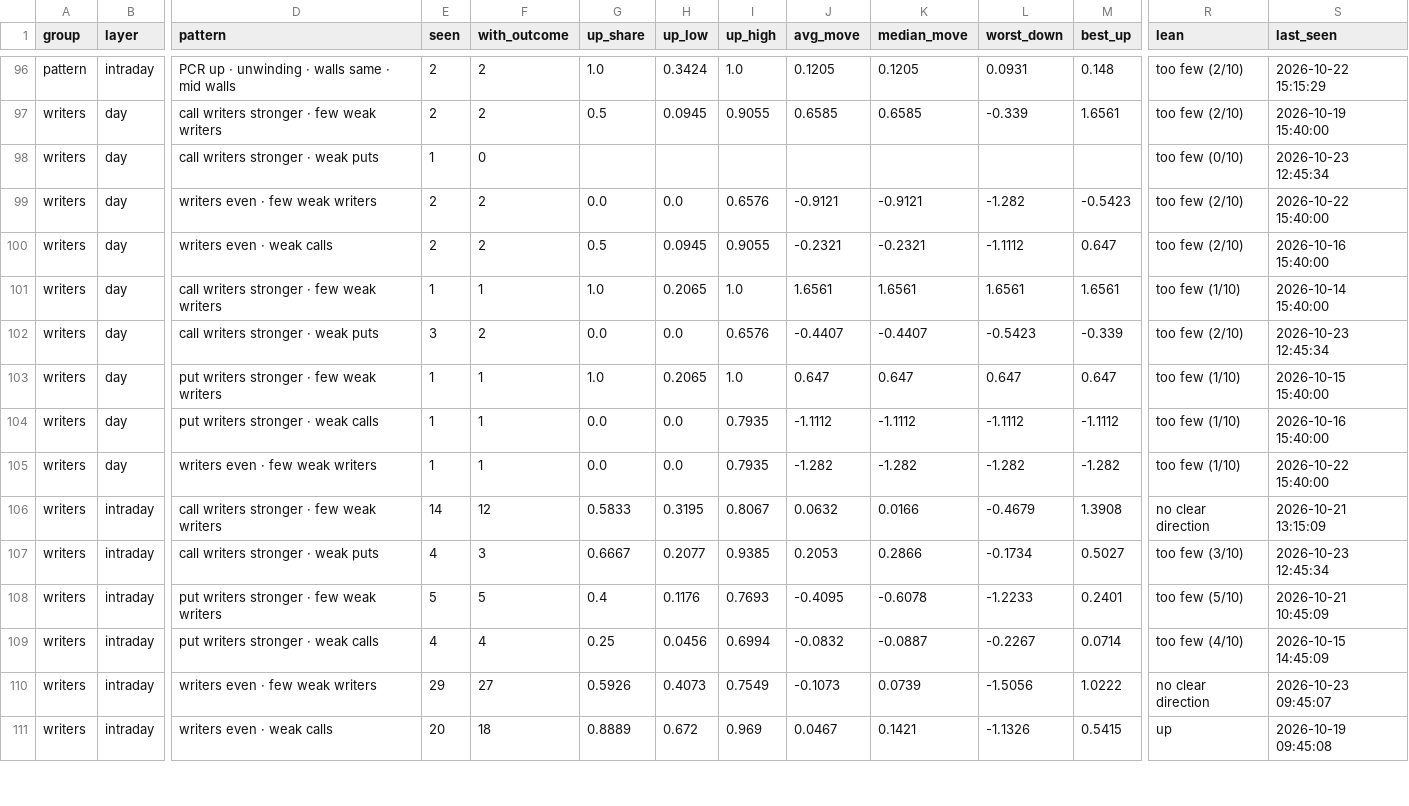
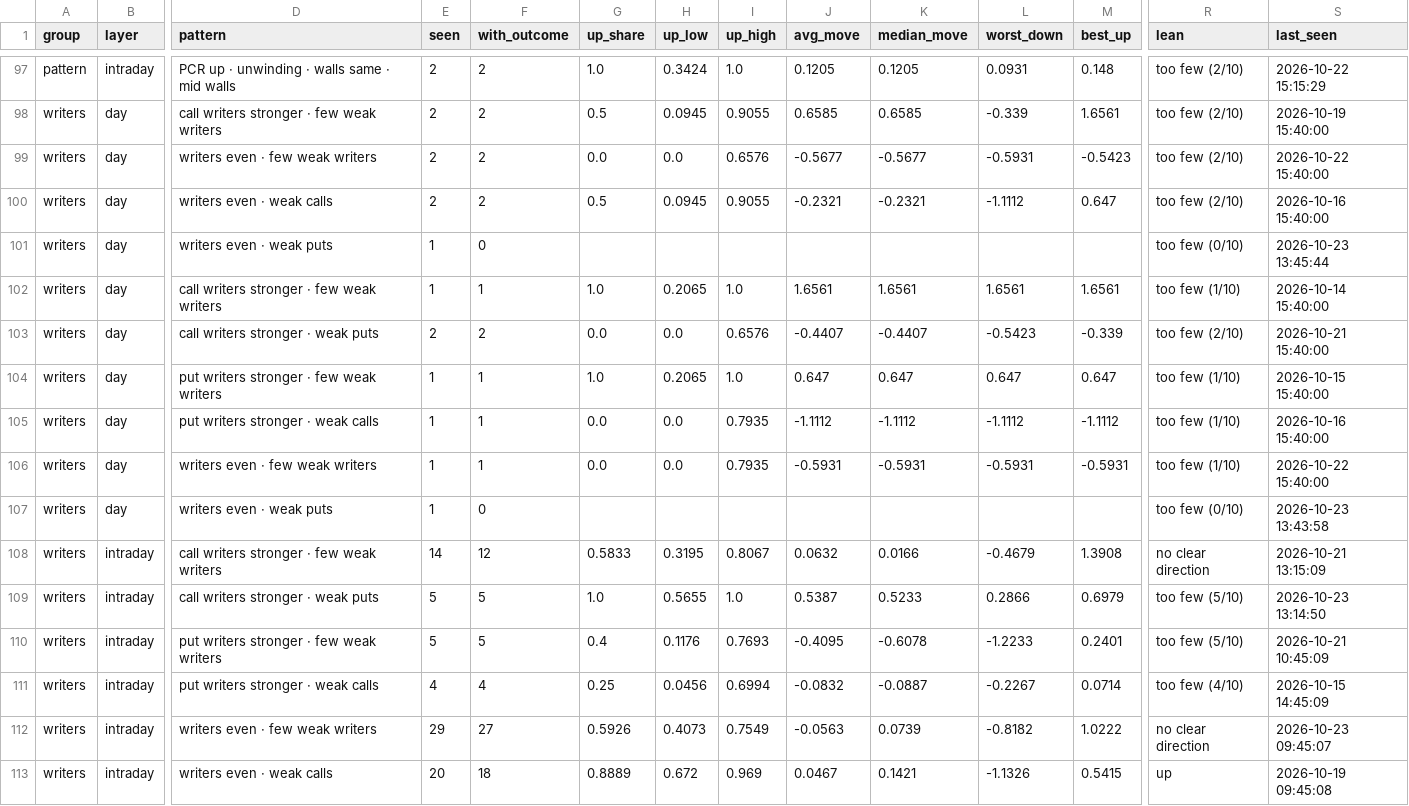
Before and after one commit to Parth1501/nse-swing-data, a CSV file: data/oc_learning/pattern_library.csv, drawn as a sheet; only a part is shown, gaps mark what is left out; removed rows and columns are numbered as before the commit, all else as after; rows hold the shown columns only; the diff covers the shown part only; the diff names each change by its address in the sheet, - before the commit and + after, or states it on an @@ line.

```diff
--- a/data/oc_learning/pattern_library.csv
+++ b/data/oc_learning/pattern_library.csv
-row 98: writers | day | call writers stronger · weak puts | 1 | 0 |  |  |  |  |  |  |  | too few (0/10) | 2026-10-23 12:45:34
-J99 (avg_move): -0.9121
+J99 (avg_move): -0.5677
-K99 (median_move): -0.9121
+K99 (median_move): -0.5677
-L99 (worst_down): -1.282
+L99 (worst_down): -0.5931
+row 101: writers | day | writers even · weak puts | 1 | 0 |  |  |  |  |  |  |  | too few (0/10) | 2026-10-23 13:45:44
-E103 (seen): 3
+E103 (seen): 2
-S103 (last_seen): 2026-10-23 12:45:34
+S103 (last_seen): 2026-10-21 15:40:00
-J106 (avg_move): -1.282
+J106 (avg_move): -0.5931
-K106 (median_move): -1.282
+K106 (median_move): -0.5931
-L106 (worst_down): -1.282
+L106 (worst_down): -0.5931
-M106 (best_up): -1.282
+M106 (best_up): -0.5931
+row 107: writers | day | writers even · weak puts | 1 | 0 |  |  |  |  |  |  |  | too few (0/10) | 2026-10-23 13:43:58
-E109 (seen): 4
+E109 (seen): 5
-F109 (with_outcome): 3
+F109 (with_outcome): 5
-G109 (up_share): 0.6667
+G109 (up_share): 1.0
-H109 (up_low): 0.2077
+H109 (up_low): 0.5655
-I109 (up_high): 0.9385
+I109 (up_high): 1.0
-J109 (avg_move): 0.2053
+J109 (avg_move): 0.5387
-K109 (median_move): 0.2866
+K109 (median_move): 0.5233
-L109 (worst_down): -0.1734
+L109 (worst_down): 0.2866
-M109 (best_up): 0.5027
+M109 (best_up): 0.6979
-R109 (lean): too few (3/10)
+R109 (lean): too few (5/10)
-S109 (last_seen): 2026-10-23 12:45:34
+S109 (last_seen): 2026-10-23 13:14:50
-J112 (avg_move): -0.1073
+J112 (avg_move): -0.0563
-L112 (worst_down): -1.5056
+L112 (worst_down): -0.8182
```
Also changed, not shown: 1 added row and 118 edited cells elsewhere in this file, data/oc_learning/pattern_log.csv, data/oc_learning/writers/2026-10-14.csv, 8 other files.
